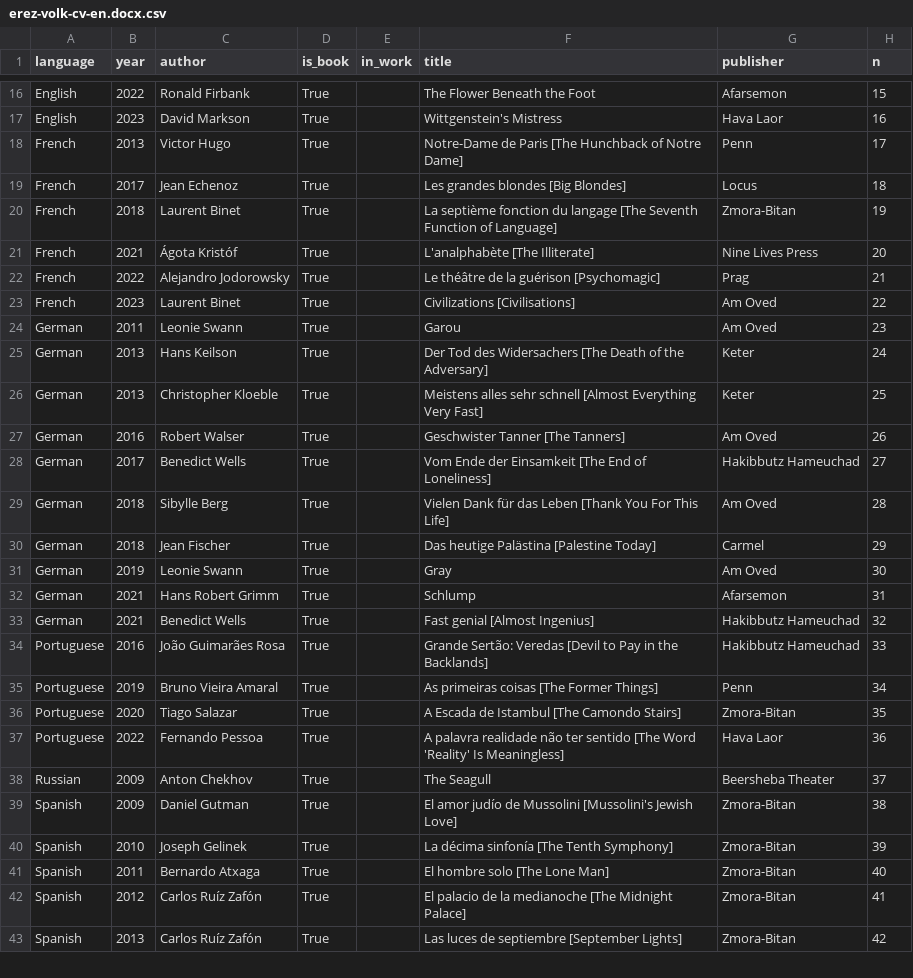
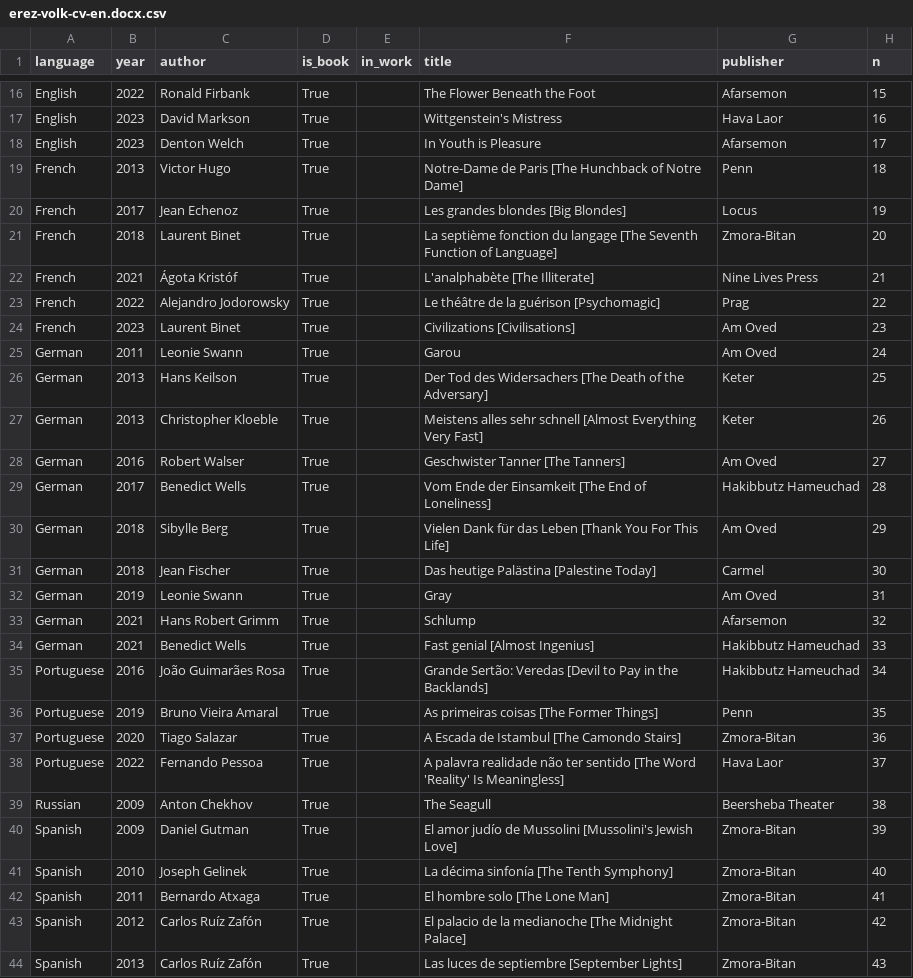
Before and after one commit to ErezVolk/evstuff, a CSV file: cv/erez-volk-cv-en.docx.csv, drawn as a sheet; only a part is shown, gaps mark what is left out; the diff covers the shown part only.

Commit message:
Welch came out

```diff
--- a/cv/erez-volk-cv-en.docx.csv
+++ b/cv/erez-volk-cv-en.docx.csv
@@ -17,27 +17,28 @@ English,2022,Ronald Firbank,True,,The Flower Beneath the Foot,Afarsemon,15
 English,2023,David Markson,True,,Wittgenstein's Mistress,Hava Laor,16
-French,2013,Victor Hugo,True,,Notre-Dame de Paris [The Hunchback of Notre Dame],Penn,17
-French,2017,Jean Echenoz,True,,Les grandes blondes [Big Blondes],Locus,18
-French,2018,Laurent Binet,True,,La septième fonction du langage [The Seventh Function of Language],Zmora-Bitan,19
-French,2021,Ágota Kristóf,True,,L'analphabète [The Illiterate],Nine Lives Press,20
-French,2022,Alejandro Jodorowsky,True,,Le théâtre de la guérison [Psychomagic],Prag,21
-French,2023,Laurent Binet,True,,Civilizations [Civilisations],Am Oved,22
-German,2011,Leonie Swann,True,,Garou,Am Oved,23
-German,2013,Hans Keilson,True,,Der Tod des Widersachers [The Death of the Adversary],Keter,24
-German,2013,Christopher Kloeble,True,,Meistens alles sehr schnell [Almost Everything Very Fast],Keter,25
-German,2016,Robert Walser,True,,Geschwister Tanner [The Tanners],Am Oved,26
-German,2017,Benedict Wells,True,,Vom Ende der Einsamkeit [The End of Loneliness],Hakibbutz Hameuchad,27
-German,2018,Sibylle Berg,True,,Vielen Dank für das Leben [Thank You For This Life],Am Oved,28
-German,2018,Jean Fischer,True,,Das heutige Palästina [Palestine Today],Carmel,29
-German,2019,Leonie Swann,True,,Gray,Am Oved,30
-German,2021,Hans Robert Grimm,True,,Schlump,Afarsemon,31
-German,2021,Benedict Wells,True,,Fast genial [Almost Ingenius],Hakibbutz Hameuchad,32
-Portuguese,2016,João Guimarães Rosa,True,,Grande Sertão: Veredas [Devil to Pay in the Backlands],Hakibbutz Hameuchad,33
-Portuguese,2019,Bruno Vieira Amaral,True,,As primeiras coisas [The Former Things],Penn,34
-Portuguese,2020,Tiago Salazar,True,,A Escada de Istambul [The Camondo Stairs],Zmora-Bitan,35
-Portuguese,2022,Fernando Pessoa,True,,A palavra realidade não ter sentido [The Word 'Reality' Is Meaningless],Hava Laor,36
-Russian,2009,Anton Chekhov,True,,The Seagull,Beersheba Theater,37
-Spanish,2009,Daniel Gutman,True,,El amor judío de Mussolini [Mussolini's Jewish Love],Zmora-Bitan,38
-Spanish,2010,Joseph Gelinek,True,,La décima sinfonía [The Tenth Symphony],Zmora-Bitan,39
-Spanish,2011,Bernardo Atxaga,True,,El hombre solo [The Lone Man],Zmora-Bitan,40
-Spanish,2012,Carlos Ruíz Zafón,True,,El palacio de la medianoche [The Midnight Palace],Zmora-Bitan,41
-Spanish,2013,Carlos Ruíz Zafón,True,,Las luces de septiembre [September Lights],Zmora-Bitan,42
+English,2023,Denton Welch,True,,In Youth is Pleasure,Afarsemon,17
+French,2013,Victor Hugo,True,,Notre-Dame de Paris [The Hunchback of Notre Dame],Penn,18
+French,2017,Jean Echenoz,True,,Les grandes blondes [Big Blondes],Locus,19
+French,2018,Laurent Binet,True,,La septième fonction du langage [The Seventh Function of Language],Zmora-Bitan,20
+French,2021,Ágota Kristóf,True,,L'analphabète [The Illiterate],Nine Lives Press,21
+French,2022,Alejandro Jodorowsky,True,,Le théâtre de la guérison [Psychomagic],Prag,22
+French,2023,Laurent Binet,True,,Civilizations [Civilisations],Am Oved,23
+German,2011,Leonie Swann,True,,Garou,Am Oved,24
+German,2013,Hans Keilson,True,,Der Tod des Widersachers [The Death of the Adversary],Keter,25
+German,2013,Christopher Kloeble,True,,Meistens alles sehr schnell [Almost Everything Very Fast],Keter,26
+German,2016,Robert Walser,True,,Geschwister Tanner [The Tanners],Am Oved,27
+German,2017,Benedict Wells,True,,Vom Ende der Einsamkeit [The End of Loneliness],Hakibbutz Hameuchad,28
+German,2018,Sibylle Berg,True,,Vielen Dank für das Leben [Thank You For This Life],Am Oved,29
+German,2018,Jean Fischer,True,,Das heutige Palästina [Palestine Today],Carmel,30
+German,2019,Leonie Swann,True,,Gray,Am Oved,31
+German,2021,Hans Robert Grimm,True,,Schlump,Afarsemon,32
+German,2021,Benedict Wells,True,,Fast genial [Almost Ingenius],Hakibbutz Hameuchad,33
+Portuguese,2016,João Guimarães Rosa,True,,Grande Sertão: Veredas [Devil to Pay in the Backlands],Hakibbutz Hameuchad,34
+Portuguese,2019,Bruno Vieira Amaral,True,,As primeiras coisas [The Former Things],Penn,35
+Portuguese,2020,Tiago Salazar,True,,A Escada de Istambul [The Camondo Stairs],Zmora-Bitan,36
+Portuguese,2022,Fernando Pessoa,True,,A palavra realidade não ter sentido [The Word 'Reality' Is Meaningless],Hava Laor,37
+Russian,2009,Anton Chekhov,True,,The Seagull,Beersheba Theater,38
+Spanish,2009,Daniel Gutman,True,,El amor judío de Mussolini [Mussolini's Jewish Love],Zmora-Bitan,39
+Spanish,2010,Joseph Gelinek,True,,La décima sinfonía [The Tenth Symphony],Zmora-Bitan,40
+Spanish,2011,Bernardo Atxaga,True,,El hombre solo [The Lone Man],Zmora-Bitan,41
+Spanish,2012,Carlos Ruíz Zafón,True,,El palacio de la medianoche [The Midnight Palace],Zmora-Bitan,42
+Spanish,2013,Carlos Ruíz Zafón,True,,Las luces de septiembre [September Lights],Zmora-Bitan,43
```
Also changed, not shown: 8 edited cells elsewhere in this file, cv/works.tsv, 6 other files.
